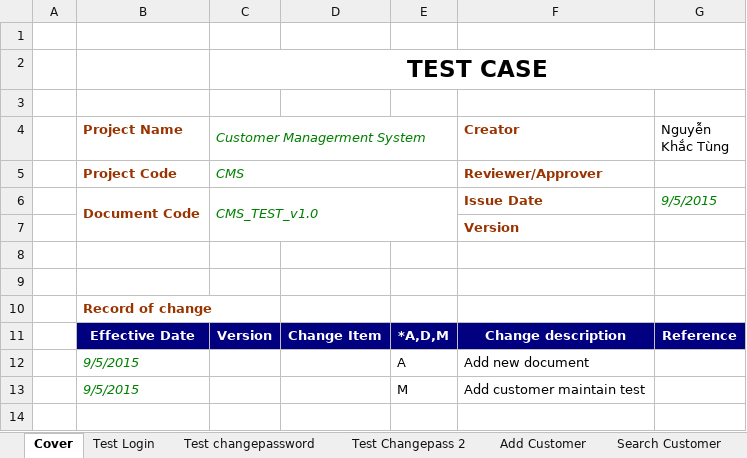
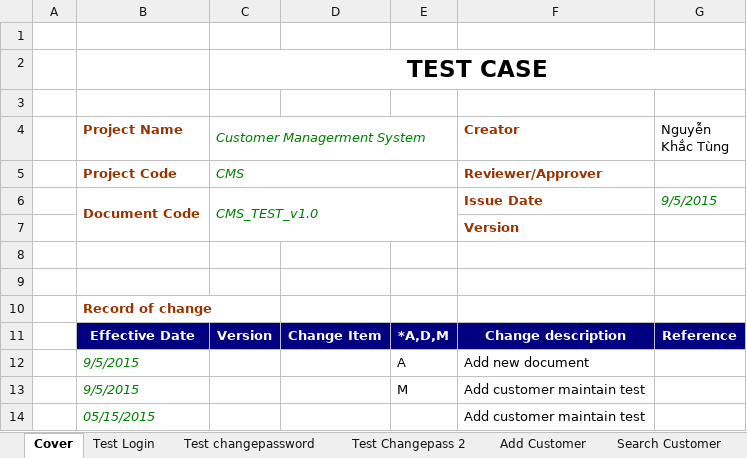
Before and after one commit to TCS-PROJECT/CustomerManager, an Excel workbook: docs/CMS_TestCase_V1.0.xlsx, sheet Cover, drawn as a sheet; values as stored, in another font and other column widths than the file's, no borders; charts and pictures not drawn; the diff names each change by its address in the sheet, - before the commit and + after, or states it on an @@ line.

Commit message:
Update Add and Search
-Sửa type của DOB, StartDate, EndDate từ "text" sang "date"
-Sửa tài liệu TestCase: Xóa phần kiểm tra lỗi của DOB, StartDate,
EndDate

```diff
--- a/docs/CMS_TestCase_V1.0.xlsx (sheet Cover)
+++ b/docs/CMS_TestCase_V1.0.xlsx (sheet Cover)
+row 14:  | 05/15/2015 |  |  |  | Add customer maintain test
```
Also changed, not shown: sheet Update Customer, sheet Add Customer, formulas that keep their value, 2 other files.
